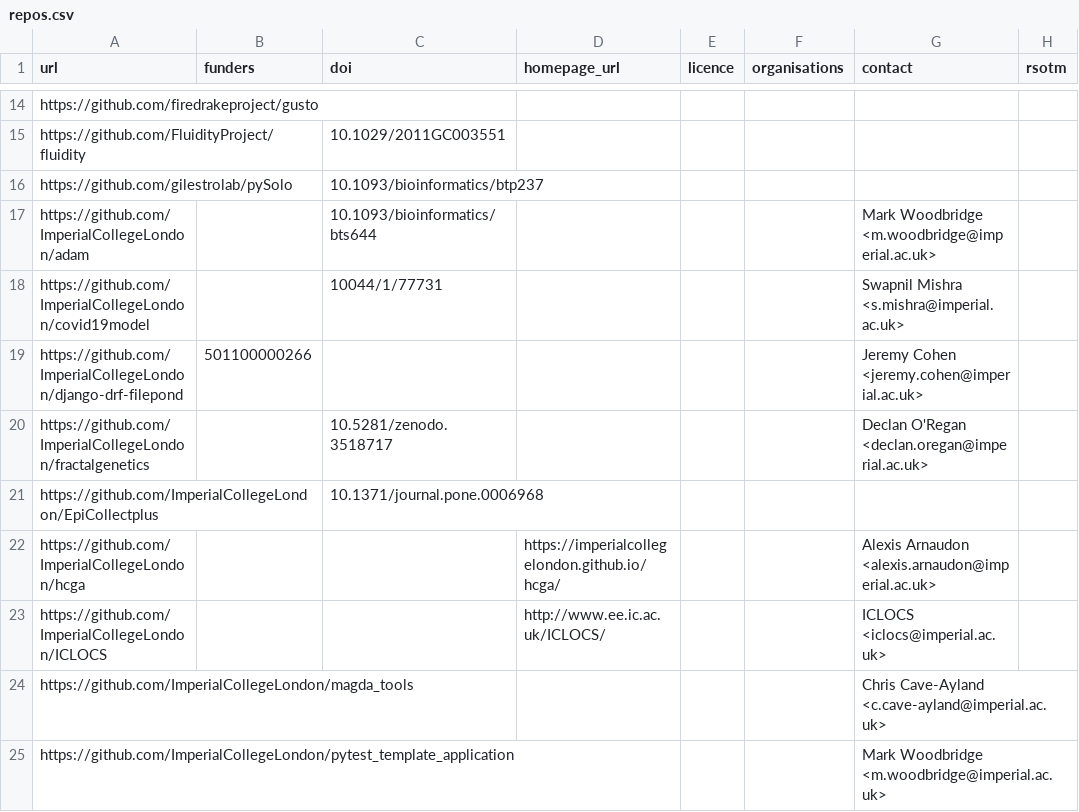
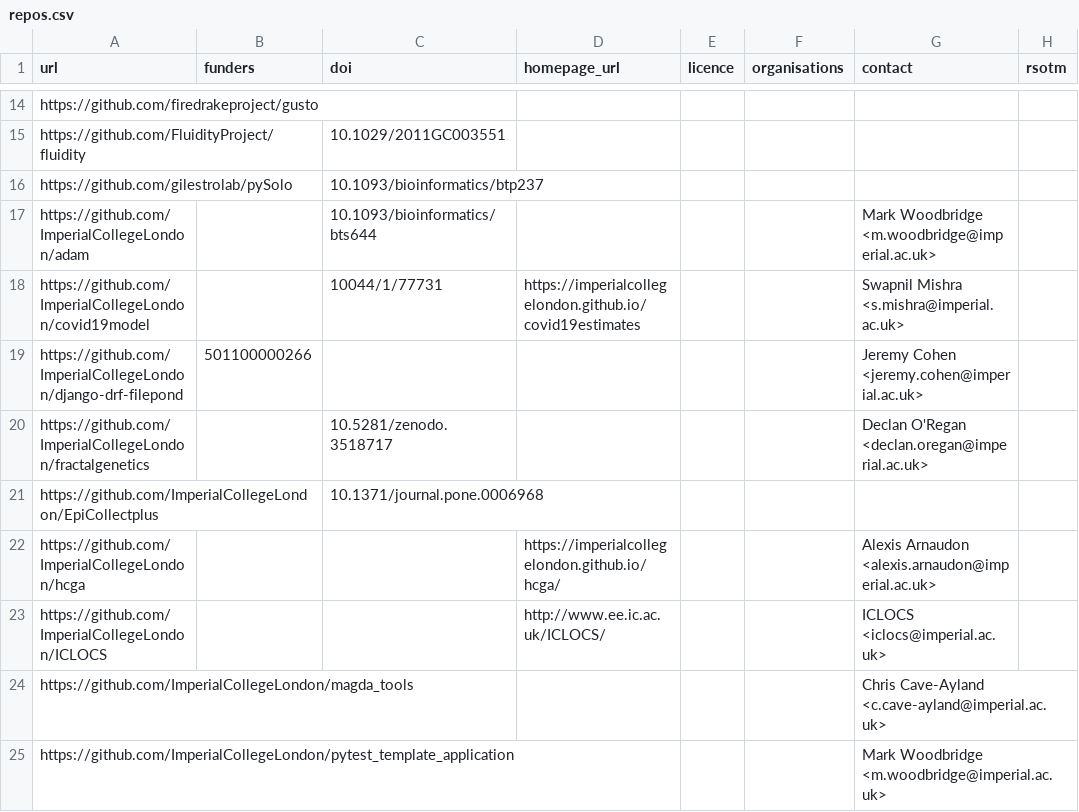
Before and after one commit to ImperialCollegeLondon/research-software-directory, a CSV file: repos.csv, drawn as a sheet; only a part is shown, gaps mark what is left out.

Commit message:
Add covid19model homepage

```diff
--- a/repos.csv
+++ b/repos.csv
@@ -17,3 +17,3 @@ https://github.com/gilestrolab/pySolo,,10.1093/bioinformatics/btp237,,,,,
 https://github.com/ImperialCollegeLondon/adam,,10.1093/bioinformatics/bts644,,,,Mark Woodbridge <m.woodbridge@imperial.ac.uk>,
-https://github.com/ImperialCollegeLondon/covid19model,,10044/1/77731,,,,Swapnil Mishra <s.mishra@imperial.ac.uk>,
+https://github.com/ImperialCollegeLondon/covid19model,,10044/1/77731,https://imperialcollegelondon.github.io/covid19estimates,,,Swapnil Mishra <s.mishra@imperial.ac.uk>,
 https://github.com/ImperialCollegeLondon/django-drf-filepond,501100000266,,,,,Jeremy Cohen <jeremy.cohen@imperial.ac.uk>,
```
